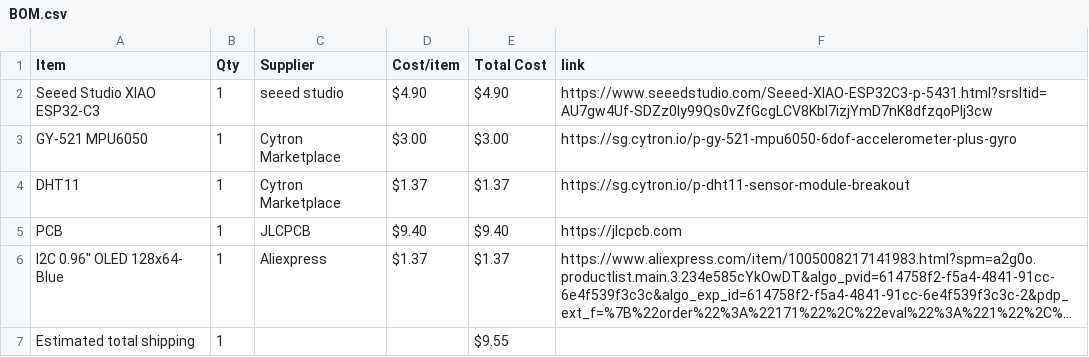
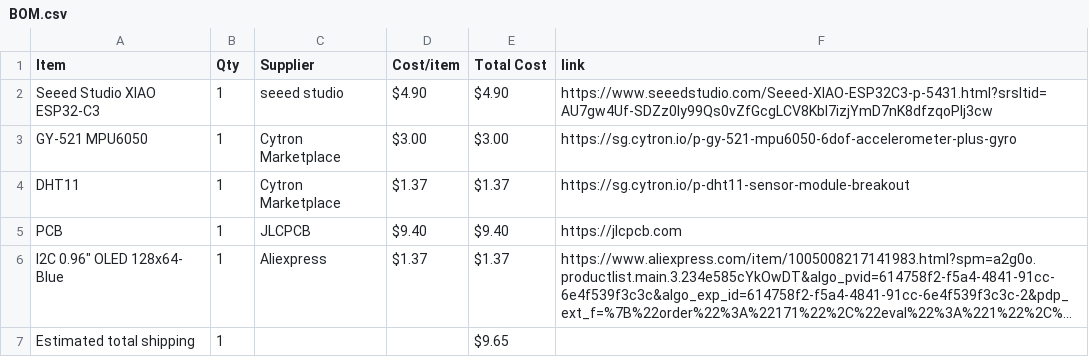
Before and after one commit to choosye/Starbie, a CSV file: BOM.csv, drawn as a sheet; long unchanged cells end in …; the diff names each change by its address in the sheet, - before the commit and + after, or states it on an @@ line.

Commit message:
Sync Starbie from Half Life

```diff
--- a/BOM.csv
+++ b/BOM.csv
-E7 (Total Cost): $9.55
+E7 (Total Cost): $9.65
```
